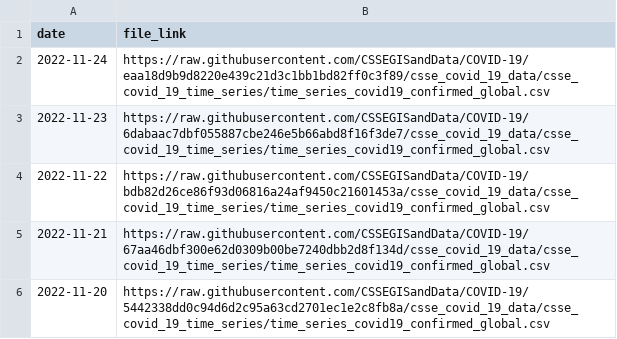
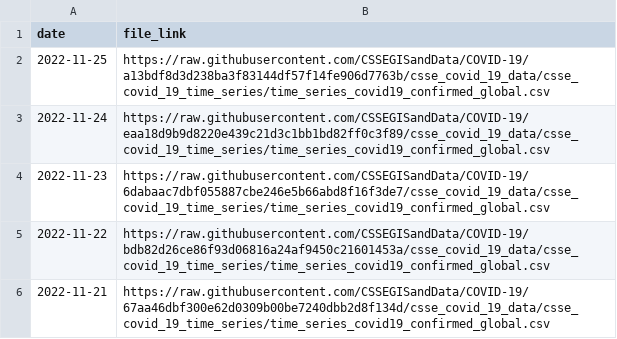
Before and after one commit to reichlab/covidData, a CSV file: data/jhu_global_cases_data_links.csv, drawn as a sheet; only a part is shown; the shorter side is filled out with more unchanged rows; the diff names each change by its address in the sheet, - before the commit and + after, or states it on an @@ line.

```diff
--- a/data/jhu_global_cases_data_links.csv
+++ b/data/jhu_global_cases_data_links.csv
+row 2: 2022-11-25 | https://raw.githubusercontent.com/CSSEGISandData/COVID-19/a13bdf8d3d238ba3f83144df57f14fe906d7763b/csse_covid_19_data/csse_covid_19_time_series/time_series_covid19_confirmed_global.csv
```
Also changed, not shown: data/jhu_global_deaths_data_links.csv, data/jhu_us_cases_data_links.csv, 1 other file.
